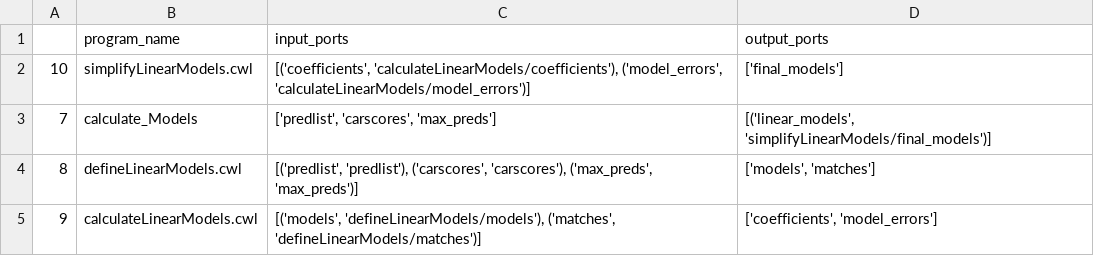
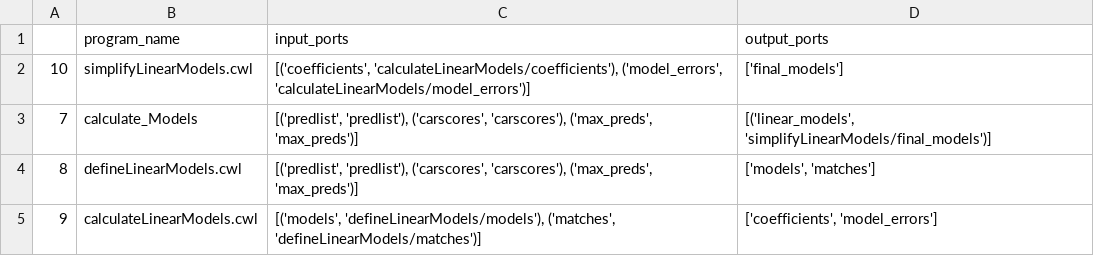
Before and after one commit to idaks/cwl_modeling, a CSV file: yw_cwl_modeling/yw_cwl_parser/Examples/paleocar_models/wf_calculate_Models.csv, drawn as a sheet.

```diff
--- a/yw_cwl_modeling/yw_cwl_parser/Examples/paleocar_models/wf_calculate_Models.csv
+++ b/yw_cwl_modeling/yw_cwl_parser/Examples/paleocar_models/wf_calculate_Models.csv
@@ -2,3 +2,3 @@
 10,simplifyLinearModels.cwl,"[('coefficients', 'calculateLinearModels/coefficients'), ('model_errors', 'calculateLinearModels/model_errors')]",['final_models']
-7,calculate_Models,"['predlist', 'carscores', 'max_preds']","[('linear_models', 'simplifyLinearModels/final_models')]"
+7,calculate_Models,"[('predlist', 'predlist'), ('carscores', 'carscores'), ('max_preds', 'max_preds')]","[('linear_models', 'simplifyLinearModels/final_models')]"
 8,defineLinearModels.cwl,"[('predlist', 'predlist'), ('carscores', 'carscores'), ('max_preds', 'max_preds')]","['models', 'matches']"
```
Also changed, not shown: yw_cwl_modeling/yw_cwl_parser/Examples/paleocar_models/wf_paleocar_models.csv, 38 other files.
